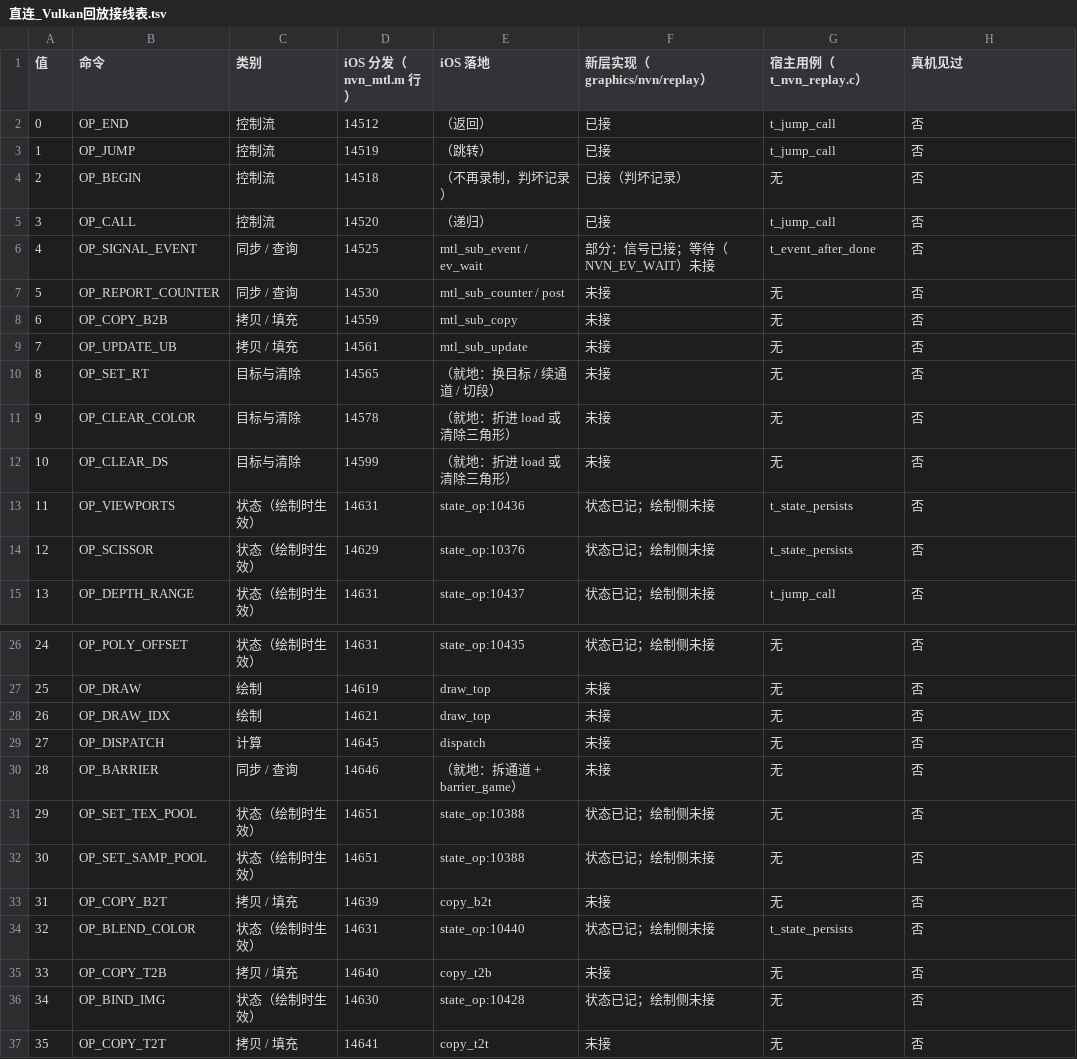
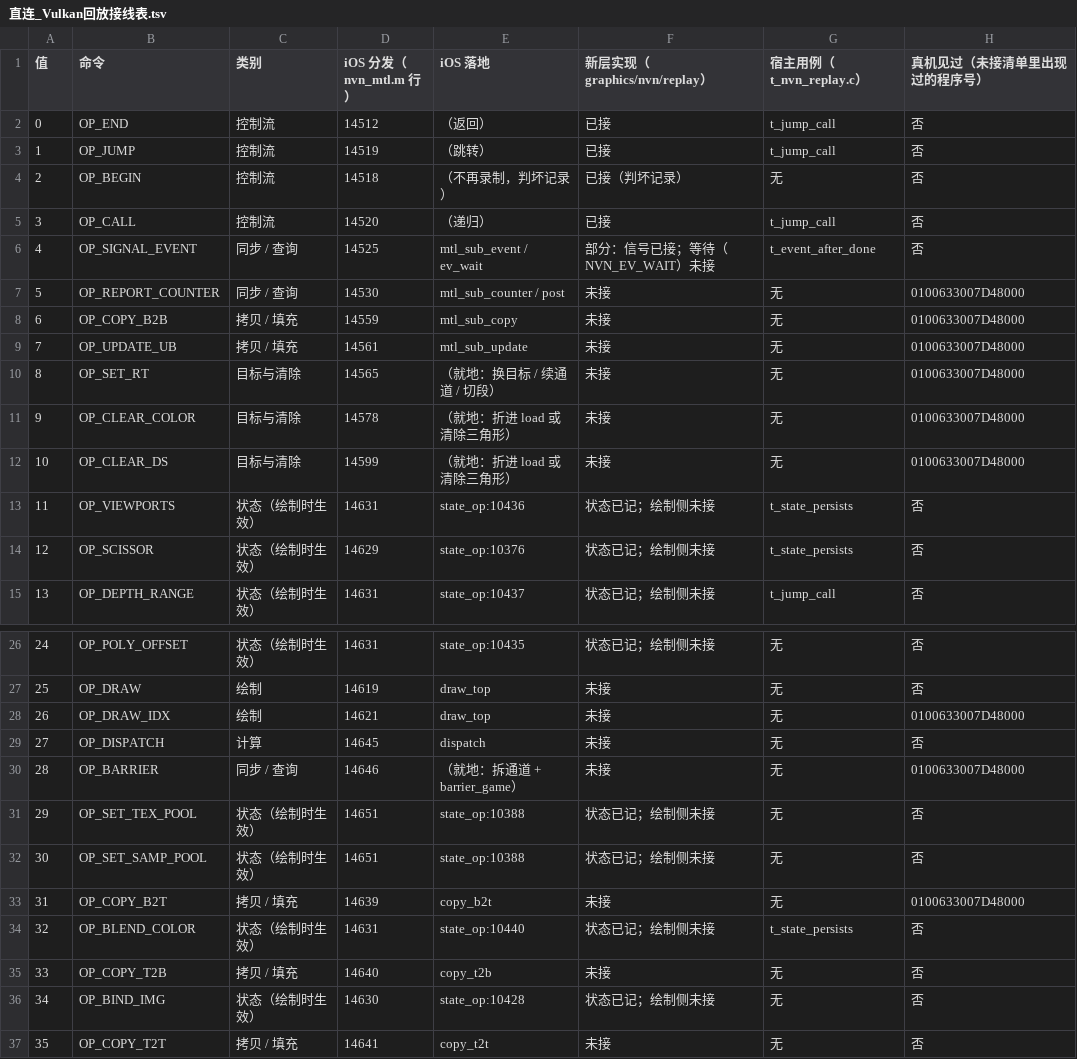
Before and after one commit to 642223522/S2Arm, a TSV file: docs/直连_Vulkan回放接线表.tsv, drawn as a sheet; only a part is shown, gaps mark what is left out.

```diff
--- a/docs/直连_Vulkan回放接线表.tsv
+++ b/docs/直连_Vulkan回放接线表.tsv
@@ -1,2 +1,2 @@
-值	命令	类别	iOS 分发（nvn_mtl.m 行）	iOS 落地	新层实现（graphics/nvn/replay）	宿主用例（t_nvn_replay.c）	真机见过
+值	命令	类别	iOS 分发（nvn_mtl.m 行）	iOS 落地	新层实现（graphics/nvn/replay）	宿主用例（t_nvn_replay.c）	真机见过（未接清单里出现过的程序号）
 0	OP_END	控制流	14512	（返回）	已接	t_jump_call	否
@@ -6,8 +6,8 @@
 4	OP_SIGNAL_EVENT	同步 / 查询	14525	mtl_sub_event / ev_wait	部分：信号已接；等待（NVN_EV_WAIT）未接	t_event_after_done	否
-5	OP_REPORT_COUNTER	同步 / 查询	14530	mtl_sub_counter / post	未接	无	否
-6	OP_COPY_B2B	拷贝 / 填充	14559	mtl_sub_copy	未接	无	否
-7	OP_UPDATE_UB	拷贝 / 填充	14561	mtl_sub_update	未接	无	否
-8	OP_SET_RT	目标与清除	14565	（就地：换目标 / 续通道 / 切段）	未接	无	否
-9	OP_CLEAR_COLOR	目标与清除	14578	（就地：折进 load 或清除三角形）	未接	无	否
-10	OP_CLEAR_DS	目标与清除	14599	（就地：折进 load 或清除三角形）	未接	无	否
+5	OP_REPORT_COUNTER	同步 / 查询	14530	mtl_sub_counter / post	未接	无	0100633007D48000
+6	OP_COPY_B2B	拷贝 / 填充	14559	mtl_sub_copy	未接	无	0100633007D48000
+7	OP_UPDATE_UB	拷贝 / 填充	14561	mtl_sub_update	未接	无	0100633007D48000
+8	OP_SET_RT	目标与清除	14565	（就地：换目标 / 续通道 / 切段）	未接	无	0100633007D48000
+9	OP_CLEAR_COLOR	目标与清除	14578	（就地：折进 load 或清除三角形）	未接	无	0100633007D48000
+10	OP_CLEAR_DS	目标与清除	14599	（就地：折进 load 或清除三角形）	未接	无	0100633007D48000
 11	OP_VIEWPORTS	状态（绘制时生效）	14631	state_op:10436	状态已记；绘制侧未接	t_state_persists	否
@@ -27,8 +27,8 @@
 25	OP_DRAW	绘制	14619	draw_top	未接	无	否
-26	OP_DRAW_IDX	绘制	14621	draw_top	未接	无	否
+26	OP_DRAW_IDX	绘制	14621	draw_top	未接	无	0100633007D48000
 27	OP_DISPATCH	计算	14645	dispatch	未接	无	否
-28	OP_BARRIER	同步 / 查询	14646	（就地：拆通道 + barrier_game）	未接	无	否
+28	OP_BARRIER	同步 / 查询	14646	（就地：拆通道 + barrier_game）	未接	无	0100633007D48000
 29	OP_SET_TEX_POOL	状态（绘制时生效）	14651	state_op:10388	状态已记；绘制侧未接	无	否
 30	OP_SET_SAMP_POOL	状态（绘制时生效）	14651	state_op:10388	状态已记；绘制侧未接	无	否
-31	OP_COPY_B2T	拷贝 / 填充	14639	copy_b2t	未接	无	否
+31	OP_COPY_B2T	拷贝 / 填充	14639	copy_b2t	未接	无	0100633007D48000
 32	OP_BLEND_COLOR	状态（绘制时生效）	14631	state_op:10440	状态已记；绘制侧未接	t_state_persists	否
```
Also changed, not shown: 12 other files.
